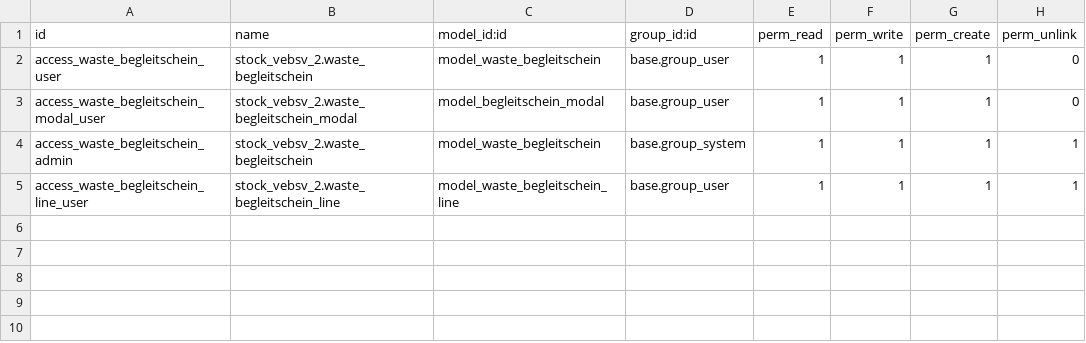
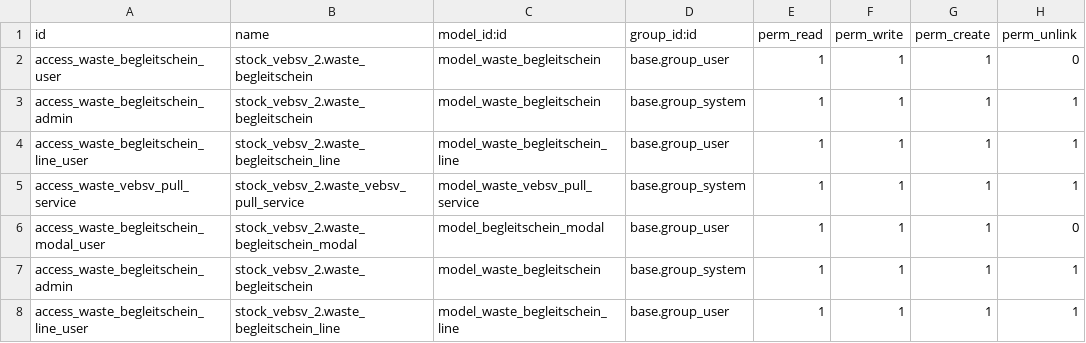
Before and after one commit to Vorstieg/abfallwirtschaft, a CSV file: stock_vebsv_2/security/ir.model.access.csv, drawn as a sheet; the diff names each change by its address in the sheet, - before the commit and + after, or states it on an @@ line.

```diff
--- a/stock_vebsv_2/security/ir.model.access.csv
+++ b/stock_vebsv_2/security/ir.model.access.csv
+row 3: access_waste_begleitschein_admin | stock_vebsv_2.waste_begleitschein | model_waste_begleitschein | base.group_system | 1 | 1 | 1 | 1
+row 4: access_waste_begleitschein_line_user | stock_vebsv_2.waste_begleitschein_line | model_waste_begleitschein_line | base.group_user | 1 | 1 | 1 | 1
+row 5: access_waste_vebsv_pull_service | stock_vebsv_2.waste_vebsv_pull_service | model_waste_vebsv_pull_service | base.group_system | 1 | 1 | 1 | 1
```
Also changed, not shown: 7 other files.
